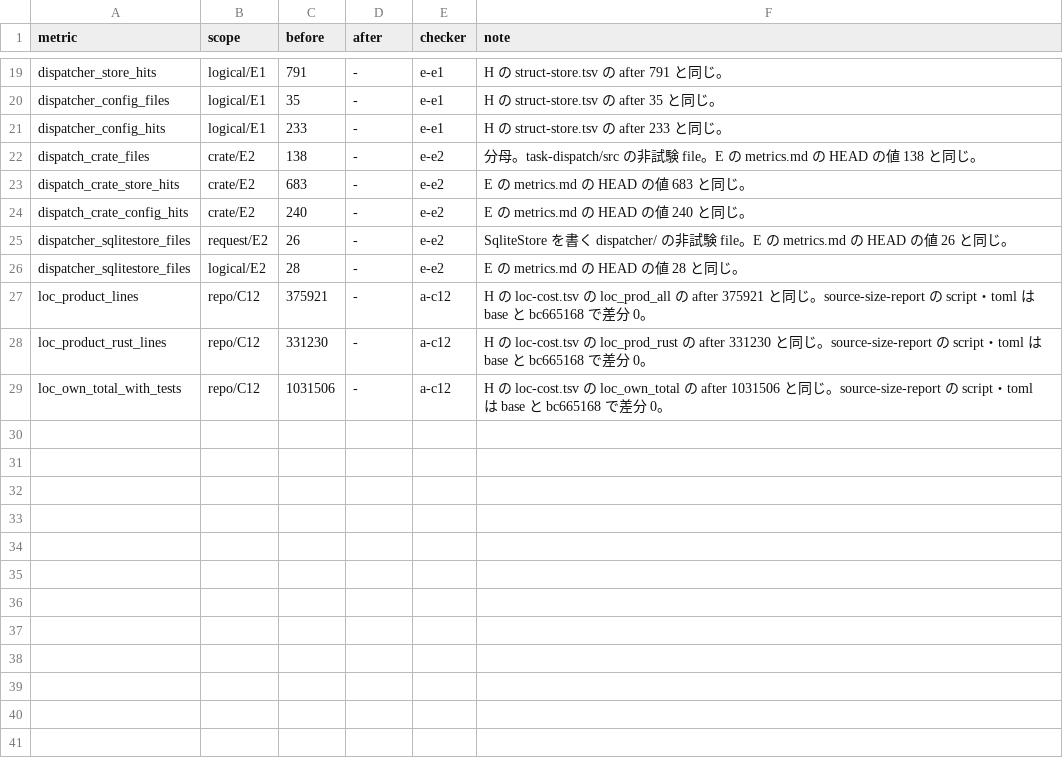
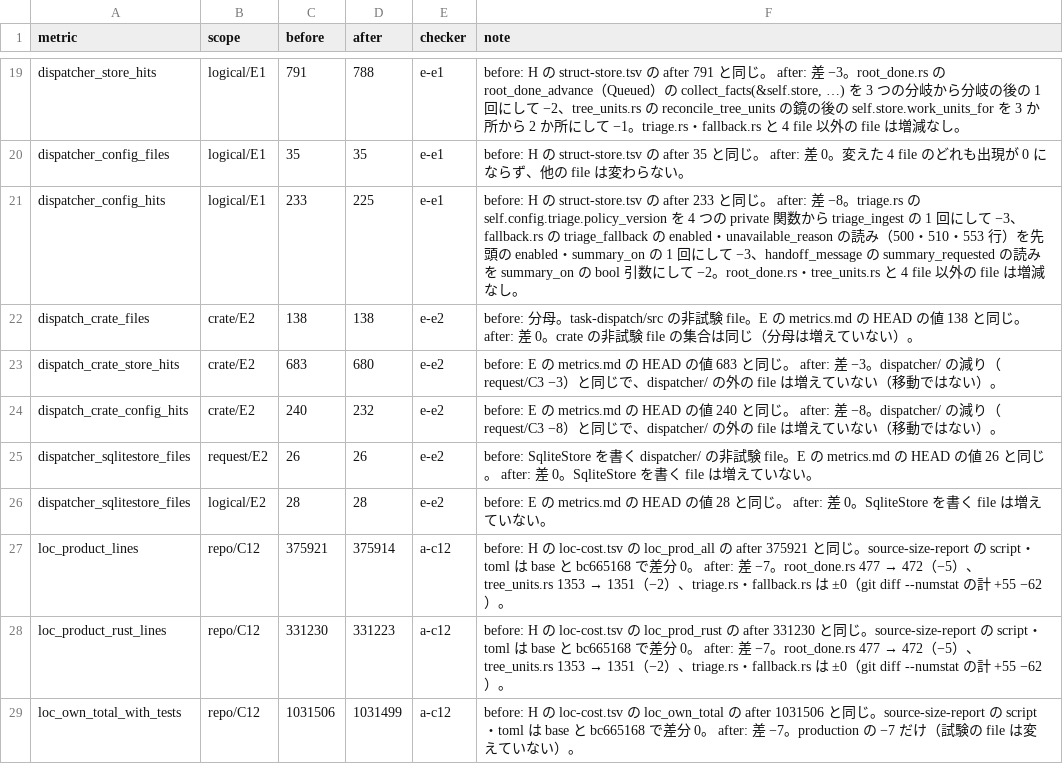
Before and after one commit to maetin0324/celeris, a TSV file: agent-docs/progress/2026-11-19-arch-v4-h-r3/metrics.tsv, drawn as a sheet; only a part is shown, gaps mark what is left out; the diff covers the shown part only; the diff names each change by its address in the sheet, - before the commit and + after, or states it on an @@ line.

```diff
--- a/agent-docs/progress/2026-11-19-arch-v4-h-r3/metrics.tsv
+++ b/agent-docs/progress/2026-11-19-arch-v4-h-r3/metrics.tsv
-D19 (after): -
+D19 (after): 788
-F19 (note): H の struct-store.tsv の after 791 と同じ。
+F19 (note): before: H の struct-store.tsv の after 791 と同じ。 after: 差 −3。root_done.rs の root_done_advance（Queued）の collect_facts(&self.store, …) を 3 つの分岐から分岐の後の 1 回にして −2、tree_units.rs の reconcile_tree_units の鏡の後の self.store.work_units_for を 3 か所から 2 か所にして −1。triage.rs・fallback.rs と 4 file 以外の file は増減なし。
-D20 (after): -
+D20 (after): 35
-F20 (note): H の struct-store.tsv の after 35 と同じ。
+F20 (note): before: H の struct-store.tsv の after 35 と同じ。 after: 差 0。変えた 4 file のどれも出現が 0 にならず、他の file は変わらない。
-D21 (after): -
+D21 (after): 225
-F21 (note): H の struct-store.tsv の after 233 と同じ。
+F21 (note): before: H の struct-store.tsv の after 233 と同じ。 after: 差 −8。triage.rs の self.config.triage.policy_version を 4 つの private 関数から triage_ingest の 1 回にして −3、fallback.rs の triage_fallback の enabled・unavailable_reason の読み（500・510・553 行）を先頭の enabled・summary_on の 1 回にして −3、handoff_message の summary_requested の読みを summary_on の bool 引数にして −2。root_done.rs・tree_units.rs と 4 file 以外の file は増減なし。
-D22 (after): -
+D22 (after): 138
-F22 (note): 分母。task-dispatch/src の非試験 file。E の metrics.md の HEAD の値 138 と同じ。
+F22 (note): before: 分母。task-dispatch/src の非試験 file。E の metrics.md の HEAD の値 138 と同じ。 after: 差 0。crate の非試験 file の集合は同じ（分母は増えていない）。
-D23 (after): -
+D23 (after): 680
-F23 (note): E の metrics.md の HEAD の値 683 と同じ。
+F23 (note): before: E の metrics.md の HEAD の値 683 と同じ。 after: 差 −3。dispatcher/ の減り（request/C3 −3）と同じで、dispatcher/ の外の file は増えていない（移動ではない）。
-D24 (after): -
+D24 (after): 232
-F24 (note): E の metrics.md の HEAD の値 240 と同じ。
+F24 (note): before: E の metrics.md の HEAD の値 240 と同じ。 after: 差 −8。dispatcher/ の減り（request/C3 −8）と同じで、dispatcher/ の外の file は増えていない（移動ではない）。
-D25 (after): -
+D25 (after): 26
-F25 (note): SqliteStore を書く dispatcher/ の非試験 file。E の metrics.md の HEAD の値 26 と同じ。
+F25 (note): before: SqliteStore を書く dispatcher/ の非試験 file。E の metrics.md の HEAD の値 26 と同じ。 after: 差 0。SqliteStore を書く file は増えていない。
-D26 (after): -
+D26 (after): 28
-F26 (note): E の metrics.md の HEAD の値 28 と同じ。
+F26 (note): before: E の metrics.md の HEAD の値 28 と同じ。 after: 差 0。SqliteStore を書く file は増えていない。
-D27 (after): -
+D27 (after): 375914
@@ F27 (note): H の loc-cost.tsv の loc_prod_all の after 375921 と同じ。source-size-report の script・toml は base と bc665168 で差分 0。 → before: H の loc-cost.tsv の loc_prod_all の after 375921 と同じ。source-size-report の script・toml は base と bc665168 で差分 0。 after: 差 −7。root_done.rs 477 → 472（−5）、tree_units.rs 1353 → 1351（−2）、triage.rs・fallback.rs は ±0（git diff --numstat の計 +55 −62）。 @@
-D28 (after): -
+D28 (after): 331223
@@ F28 (note): H の loc-cost.tsv の loc_prod_rust の after 331230 と同じ。source-size-report の script・toml は base と bc665168 で差分 0。 → before: H の loc-cost.tsv の loc_prod_rust の after 331230 と同じ。source-size-report の script・toml は base と bc665168 で差分 0。 after: 差 −7。root_done.rs 477 → 472（−5）、tree_units.rs 1353 → 1351（−2）、triage.rs・fallback.rs は ±0（git diff --numstat の計 +55 −62）。 @@
-D29 (after): -
+D29 (after): 1031499
-F29 (note): H の loc-cost.tsv の loc_own_total の after 1031506 と同じ。source-size-report の script・toml は base と bc665168 で差分 0。
+F29 (note): before: H の loc-cost.tsv の loc_own_total の after 1031506 と同じ。source-size-report の script・toml は base と bc665168 で差分 0。 after: 差 −7。production の −7 だけ（試験の file は変えていない）。
```
Also changed, not shown: 34 edited cells elsewhere in this file, 3 other files.
